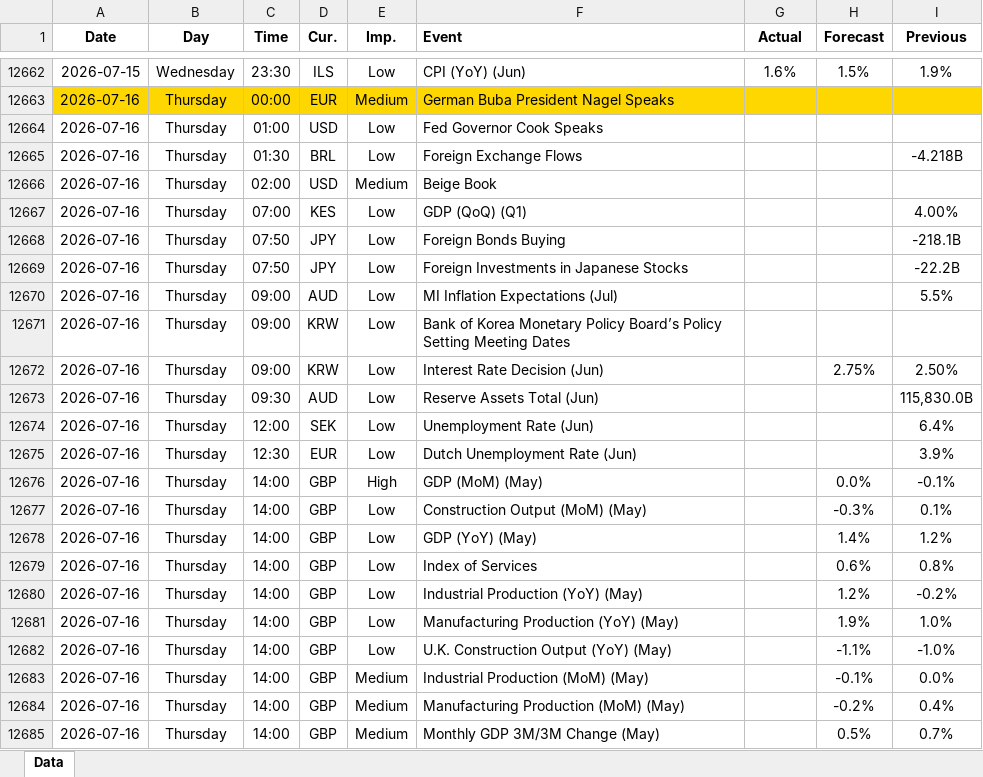
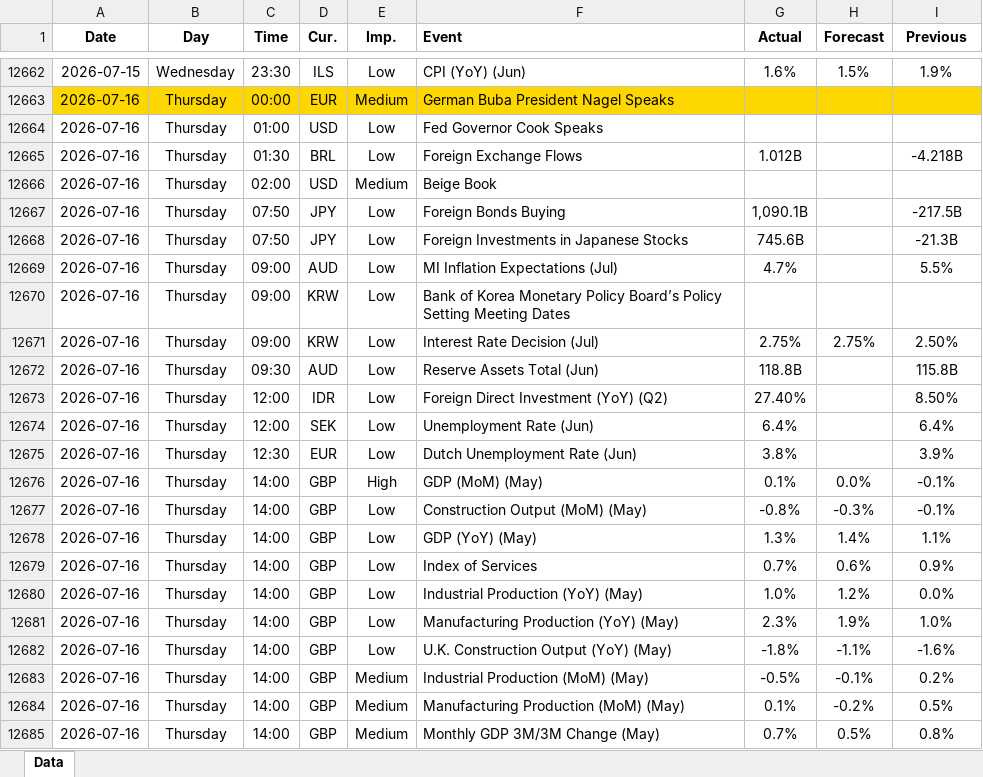
Before and after one commit to yiyousiow000814/XAUUSD-Calendar-Agent, an Excel workbook: data/Economic_Calendar/2026/2026_calendar.xlsx, sheet Data, drawn as a sheet; only a part is shown, gaps mark what is left out; values as stored, in another font and other column widths than the file's, no borders; removed rows and columns are numbered as before the commit, all else as after; the diff covers the shown part only; the diff names each change by its address in the sheet, - before the commit and + after, or states it on an @@ line.

```diff
--- a/data/Economic_Calendar/2026/2026_calendar.xlsx (sheet Data)
+++ b/data/Economic_Calendar/2026/2026_calendar.xlsx (sheet Data)
-G12665 (Actual): (empty)
+G12665 (Actual): 1.012B
-row 12667: 2026-07-16 | Thursday | 07:00 | KES | Low | GDP (QoQ) (Q1) |  |  | 4.00%
-G12667 (Actual): (empty)
+G12667 (Actual): 1,090.1B
-I12667 (Previous): -218.1B
+I12667 (Previous): -217.5B
-G12668 (Actual): (empty)
+G12668 (Actual): 745.6B
-I12668 (Previous): -22.2B
+I12668 (Previous): -21.3B
-G12669 (Actual): (empty)
+G12669 (Actual): 4.7%
-F12671 (Event): Interest Rate Decision (Jun)
+F12671 (Event): Interest Rate Decision (Jul)
-G12671 (Actual): (empty)
+G12671 (Actual): 2.75%
-G12672 (Actual): (empty)
+G12672 (Actual): 118.8B
-I12672 (Previous): 115,830.0B
+I12672 (Previous): 115.8B
+row 12673: 2026-07-16 | Thursday | 12:00 | IDR | Low | Foreign Direct Investment (YoY) (Q2) | 27.40% |  | 8.50%
-G12674 (Actual): (empty)
+G12674 (Actual): 6.4%
-G12675 (Actual): (empty)
+G12675 (Actual): 3.8%
-G12676 (Actual): (empty)
+G12676 (Actual): 0.1%
-G12677 (Actual): (empty)
+G12677 (Actual): -0.8%
-I12677 (Previous): 0.1%
+I12677 (Previous): -0.1%
-G12678 (Actual): (empty)
+G12678 (Actual): 1.3%
-I12678 (Previous): 1.2%
+I12678 (Previous): 1.1%
-G12679 (Actual): (empty)
+G12679 (Actual): 0.7%
-I12679 (Previous): 0.8%
+I12679 (Previous): 0.9%
-G12680 (Actual): (empty)
+G12680 (Actual): 1.0%
-I12680 (Previous): -0.2%
+I12680 (Previous): 0.0%
-G12681 (Actual): (empty)
+G12681 (Actual): 2.3%
-G12682 (Actual): (empty)
+G12682 (Actual): -1.8%
-I12682 (Previous): -1.0%
+I12682 (Previous): -1.6%
-G12683 (Actual): (empty)
+G12683 (Actual): -0.5%
-I12683 (Previous): 0.0%
+I12683 (Previous): 0.2%
-G12684 (Actual): (empty)
+G12684 (Actual): 0.1%
-I12684 (Previous): 0.4%
+I12684 (Previous): 0.5%
-G12685 (Actual): (empty)
+G12685 (Actual): 0.7%
-I12685 (Previous): 0.7%
+I12685 (Previous): 0.8%
```
Also changed, not shown: 41 added rows, 10 removed rows, 116 edited cells and cell formats elsewhere in this sheet, 2 other files.
